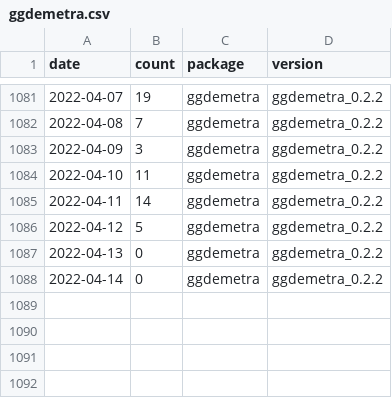
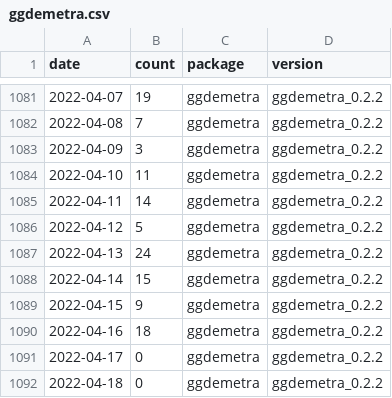
Before and after one commit to AQLT/rjd_downloads, a CSV file: data/full_table/ggdemetra.csv, drawn as a sheet; only a part is shown, gaps mark what is left out.

```diff
--- a/data/full_table/ggdemetra.csv
+++ b/data/full_table/ggdemetra.csv
@@ -1086,3 +1086,7 @@
 2022-04-12,5,"ggdemetra","ggdemetra_0.2.2"
-2022-04-13,0,"ggdemetra","ggdemetra_0.2.2"
-2022-04-14,0,"ggdemetra","ggdemetra_0.2.2"
+2022-04-13,24,"ggdemetra","ggdemetra_0.2.2"
+2022-04-14,15,"ggdemetra","ggdemetra_0.2.2"
+2022-04-15,9,"ggdemetra","ggdemetra_0.2.2"
+2022-04-16,18,"ggdemetra","ggdemetra_0.2.2"
+2022-04-17,0,"ggdemetra","ggdemetra_0.2.2"
+2022-04-18,0,"ggdemetra","ggdemetra_0.2.2"
```
Also changed, not shown: data/full_table/RJDemetra.csv, data/full_table/rjdmarkdown.csv, 7 other files.
